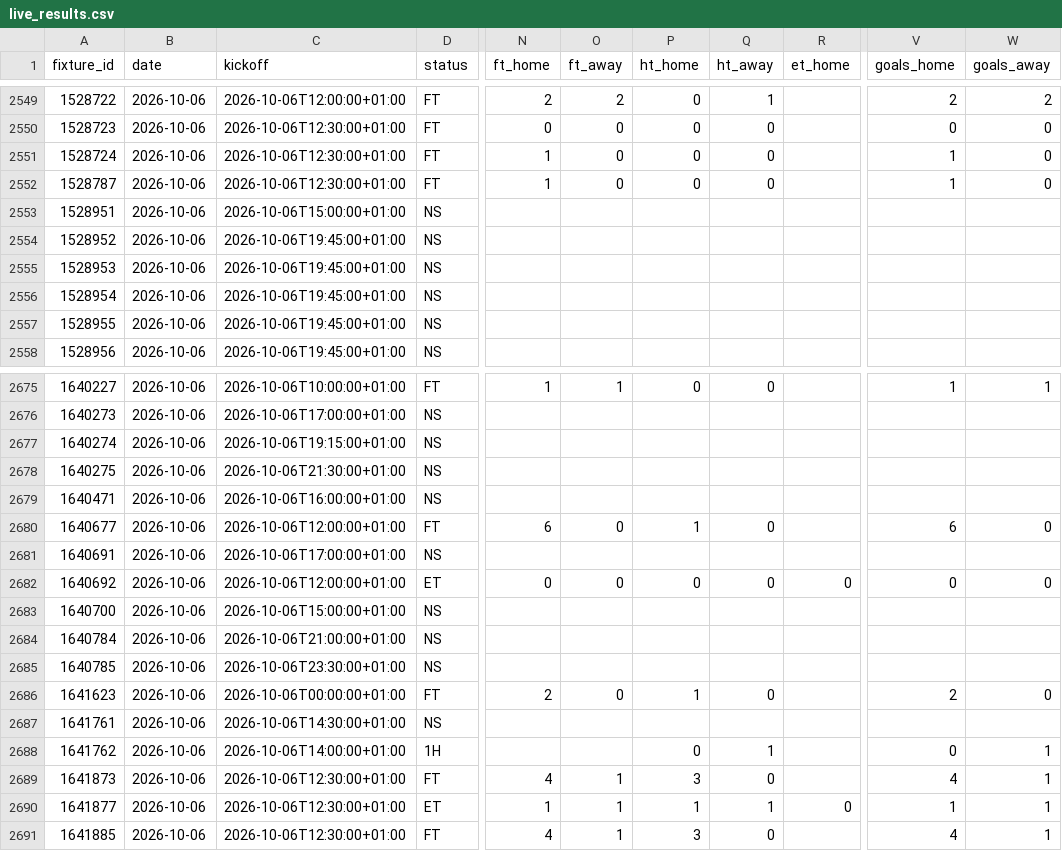
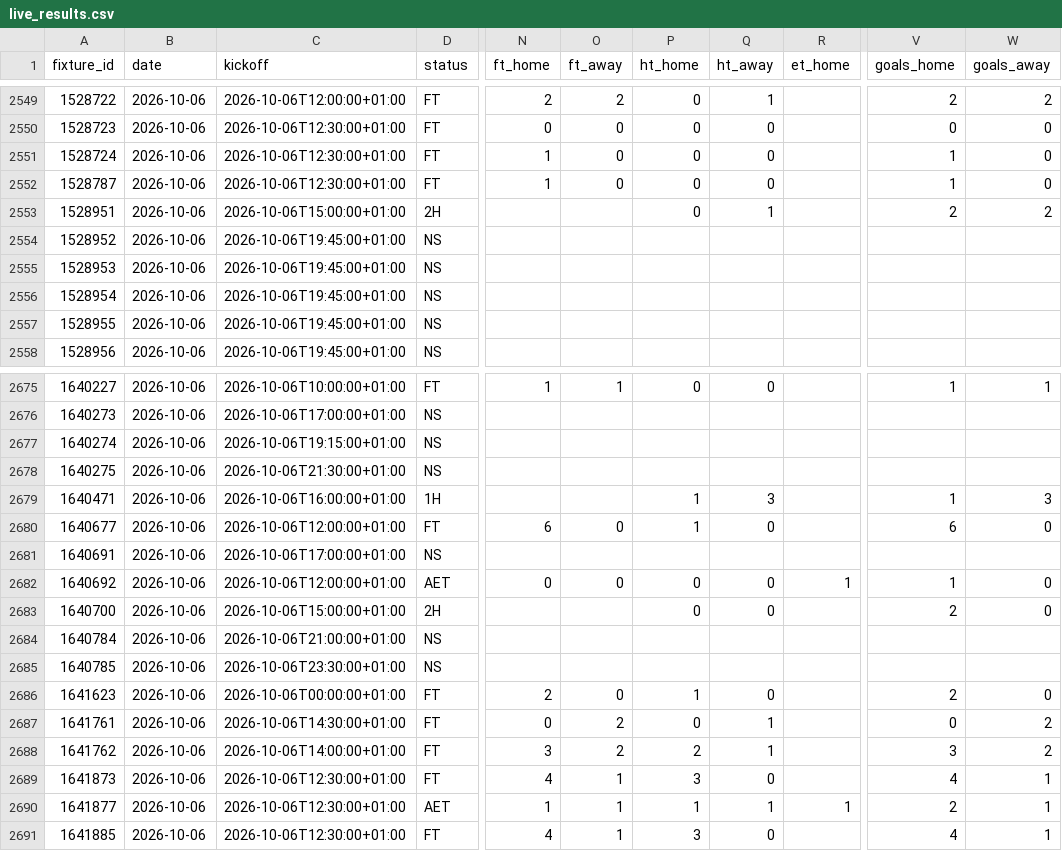
Before and after one commit to Princeeze744/prediction-engine, a CSV file: data/live_results.csv, drawn as a sheet; only a part is shown, gaps mark what is left out; the diff covers the shown part only; the diff names each change by its address in the sheet, - before the commit and + after, or states it on an @@ line.

```diff
--- a/data/live_results.csv
+++ b/data/live_results.csv
-D2553 (status): NS
+D2553 (status): 2H
-P2553 (ht_home): (empty)
+P2553 (ht_home): 0
-Q2553 (ht_away): (empty)
+Q2553 (ht_away): 1
-V2553 (goals_home): (empty)
+V2553 (goals_home): 2
-W2553 (goals_away): (empty)
+W2553 (goals_away): 2
-D2679 (status): NS
+D2679 (status): 1H
-P2679 (ht_home): (empty)
+P2679 (ht_home): 1
-Q2679 (ht_away): (empty)
+Q2679 (ht_away): 3
-V2679 (goals_home): (empty)
+V2679 (goals_home): 1
-W2679 (goals_away): (empty)
+W2679 (goals_away): 3
-D2682 (status): ET
+D2682 (status): AET
-R2682 (et_home): 0
+R2682 (et_home): 1
-V2682 (goals_home): 0
+V2682 (goals_home): 1
-D2683 (status): NS
+D2683 (status): 2H
-P2683 (ht_home): (empty)
+P2683 (ht_home): 0
-Q2683 (ht_away): (empty)
+Q2683 (ht_away): 0
-V2683 (goals_home): (empty)
+V2683 (goals_home): 2
-W2683 (goals_away): (empty)
+W2683 (goals_away): 0
-D2687 (status): NS
+D2687 (status): FT
-N2687 (ft_home): (empty)
+N2687 (ft_home): 0
-O2687:O2688 (ft_away): (empty)
+O2687:O2688 (ft_away): 2
-P2687 (ht_home): (empty)
+P2687 (ht_home): 0
-Q2687 (ht_away): (empty)
+Q2687 (ht_away): 1
-V2687 (goals_home): (empty)
+V2687 (goals_home): 0
-W2687 (goals_away): (empty)
+W2687 (goals_away): 2
-D2688 (status): 1H
+D2688 (status): FT
-N2688 (ft_home): (empty)
+N2688 (ft_home): 3
-P2688 (ht_home): 0
+P2688 (ht_home): 2
-V2688 (goals_home): 0
+V2688 (goals_home): 3
-W2688 (goals_away): 1
+W2688 (goals_away): 2
-D2690 (status): ET
+D2690 (status): AET
-R2690 (et_home): 0
+R2690 (et_home): 1
-V2690 (goals_home): 1
+V2690 (goals_home): 2
```
Also changed, not shown: 138 edited cells elsewhere in this file, 1 other file.
